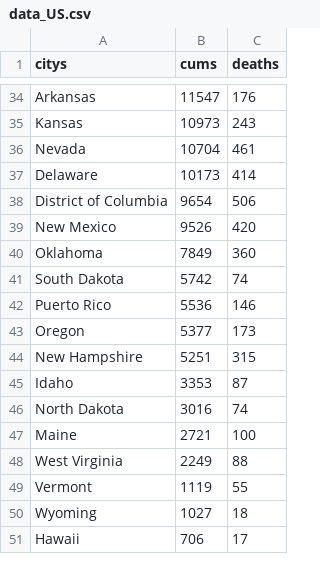
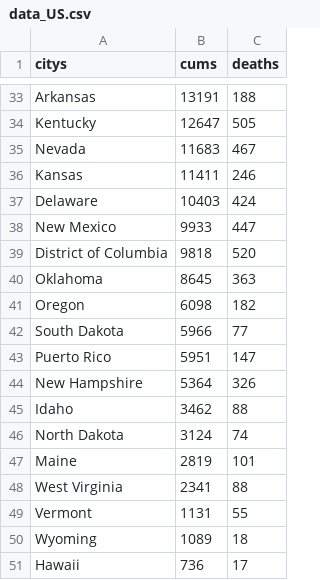
Before and after one commit to 1767801995/homework, a CSV file: csv/data_US.csv, drawn as a sheet; only a part is shown, gaps mark what is left out; removed rows and columns are numbered as before the commit, all else as after; the diff covers the shown part only; the diff names each change by its address in the sheet, - before the commit and + after, or states it on an @@ line.

```diff
--- a/csv/data_US.csv
+++ b/csv/data_US.csv
-B33 (cums): 11547
+B33 (cums): 13191
-C33 (deaths): 176
+C33 (deaths): 188
-row 35: Kansas | 10973 | 243
+row 34: Kentucky | 12647 | 505
-B35 (cums): 10704
+B35 (cums): 11683
-C35 (deaths): 461
+C35 (deaths): 467
+row 36: Kansas | 11411 | 246
-B37 (cums): 10173
+B37 (cums): 10403
-C37 (deaths): 414
+C37 (deaths): 424
-row 38: District of Columbia | 9654 | 506
-B38 (cums): 9526
+B38 (cums): 9933
-C38 (deaths): 420
+C38 (deaths): 447
+row 39: District of Columbia | 9818 | 520
-B40 (cums): 7849
+B40 (cums): 8645
-C40 (deaths): 360
+C40 (deaths): 363
+row 41: Oregon | 6098 | 182
-B42 (cums): 5742
+B42 (cums): 5966
-C42 (deaths): 74
+C42 (deaths): 77
-B43 (cums): 5536
+B43 (cums): 5951
-C43 (deaths): 146
+C43 (deaths): 147
-row 43: Oregon | 5377 | 173
-B44 (cums): 5251
+B44 (cums): 5364
-C44 (deaths): 315
+C44 (deaths): 326
-B45 (cums): 3353
+B45 (cums): 3462
-C45 (deaths): 87
+C45 (deaths): 88
-B46 (cums): 3016
+B46 (cums): 3124
-B47 (cums): 2721
+B47 (cums): 2819
-C47 (deaths): 100
+C47 (deaths): 101
-B48 (cums): 2249
+B48 (cums): 2341
-B49 (cums): 1119
+B49 (cums): 1131
-B50 (cums): 1027
+B50 (cums): 1089
-B51 (cums): 706
+B51 (cums): 736
```
Also changed, not shown: 4 added rows, 5 removed rows and 60 edited cells elsewhere in this file, csv/data_china.csv, csv/data_world.csv, 11 other files.
